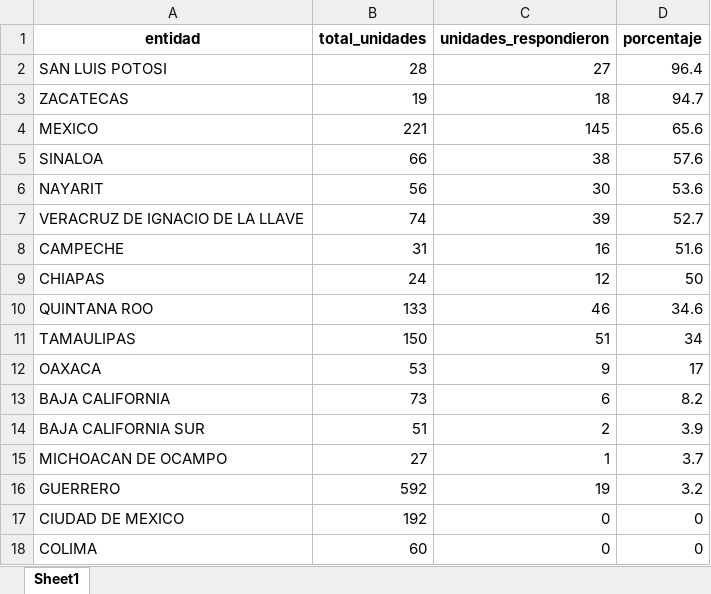
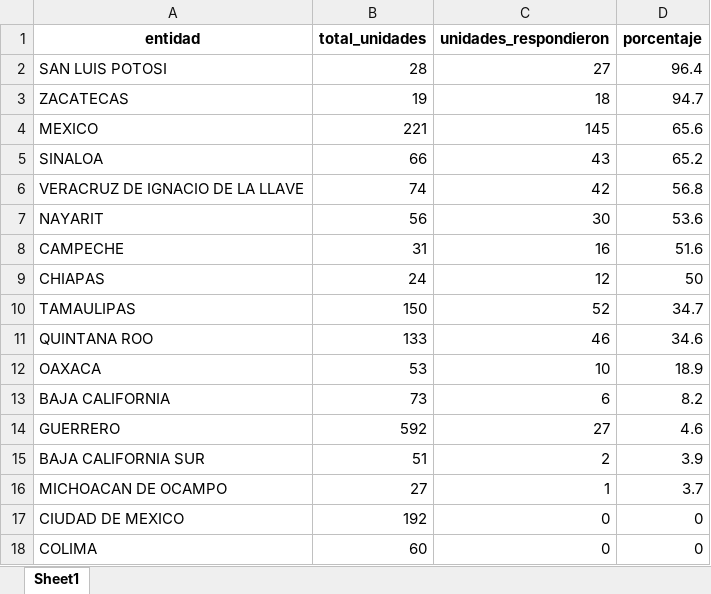
Before and after one commit to servicios-imss-b/informe--de-ang, an Excel workbook: tabla_avance.xlsx, sheet Sheet1, drawn as a sheet; only a part is shown; values as stored, in another font and other column widths than the file's, no borders; removed rows and columns are numbered as before the commit, all else as after; the diff names each change by its address in the sheet, - before the commit and + after, or states it on an @@ line.

```diff
--- a/tabla_avance.xlsx (sheet Sheet1)
+++ b/tabla_avance.xlsx (sheet Sheet1)
-C5 (unidades_respondieron): 38
+C5 (unidades_respondieron): 43
-D5 (porcentaje): 57.6
+D5 (porcentaje): 65.2
+row 6: VERACRUZ DE IGNACIO DE LA LLAVE | 74 | 42 | 56.8
-row 7: VERACRUZ DE IGNACIO DE LA LLAVE | 74 | 39 | 52.7
+row 10: TAMAULIPAS | 150 | 52 | 34.7
-row 11: TAMAULIPAS | 150 | 51 | 34
-C12 (unidades_respondieron): 9
+C12 (unidades_respondieron): 10
-D12 (porcentaje): 17
+D12 (porcentaje): 18.9
+row 14: GUERRERO | 592 | 27 | 4.6
-row 16: GUERRERO | 592 | 19 | 3.2
```
Also changed, not shown: tabla_entidades.xlsx, tabla_unidades.xlsx, 1 other file.
